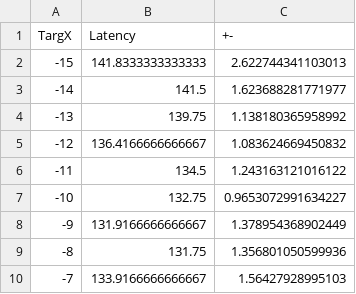
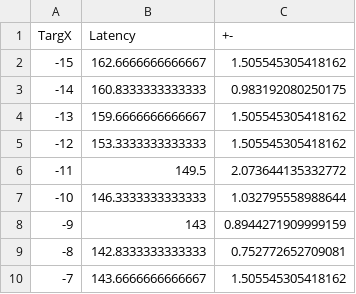
Before and after one commit to ABRG-Models/OMM_NeuroMuscular, a CSV file: batch_scripts/expt_sacc_vs_targetpos/results/sacc_lat_vs_targ.csv, drawn as a sheet.

Commit message:
Most recent, vertical movement results

```diff
--- a/batch_scripts/expt_sacc_vs_targetpos/results/sacc_lat_vs_targ.csv
+++ b/batch_scripts/expt_sacc_vs_targetpos/results/sacc_lat_vs_targ.csv
@@ -1,10 +1,10 @@
 TargX,Latency,+-
--15,141.8333333333333,2.622744341103013
--14,141.5,1.623688281771977
--13,139.75,1.138180365958992
--12,136.4166666666667,1.083624669450832
--11,134.5,1.243163121016122
--10,132.75,0.9653072991634227
--9,131.9166666666667,1.378954368902449
--8,131.75,1.356801050599936
--7,133.9166666666667,1.56427928995103
+-15,162.6666666666667,1.505545305418162
+-14,160.8333333333333,0.983192080250175
+-13,159.6666666666667,1.505545305418162
+-12,153.3333333333333,1.505545305418162
+-11,149.5,2.073644135332772
+-10,146.3333333333333,1.032795558988644
+-9,143,0.8944271909999159
+-8,142.8333333333333,0.752772652709081
+-7,143.6666666666667,1.505545305418162
```
Also changed, not shown: batch_scripts/expt_sacc_vs_targetpos/results/sacc_eyerx_vs_targ.csv, 9 other files.
